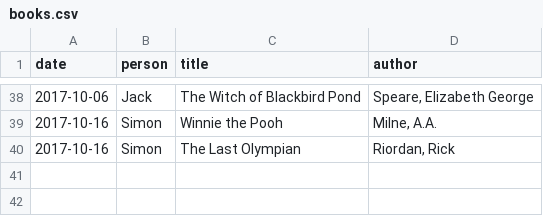
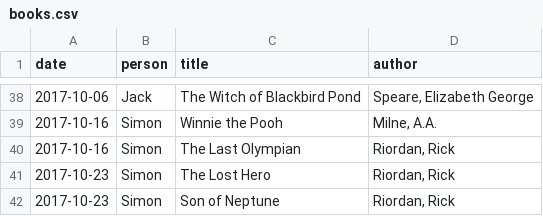
Before and after one commit to newlyceum/journal, a CSV file: _data/books.csv, drawn as a sheet; only a part is shown, gaps mark what is left out.

Commit message:
Edits to book list

```diff
--- a/_data/books.csv
+++ b/_data/books.csv
@@ -40 +40,3 @@
 "2017-10-16","Simon","The Last Olympian","Riordan, Rick"
+"2017-10-23","Simon","The Lost Hero","Riordan, Rick"
+"2017-10-23","Simon","Son of Neptune","Riordan, Rick"
```
